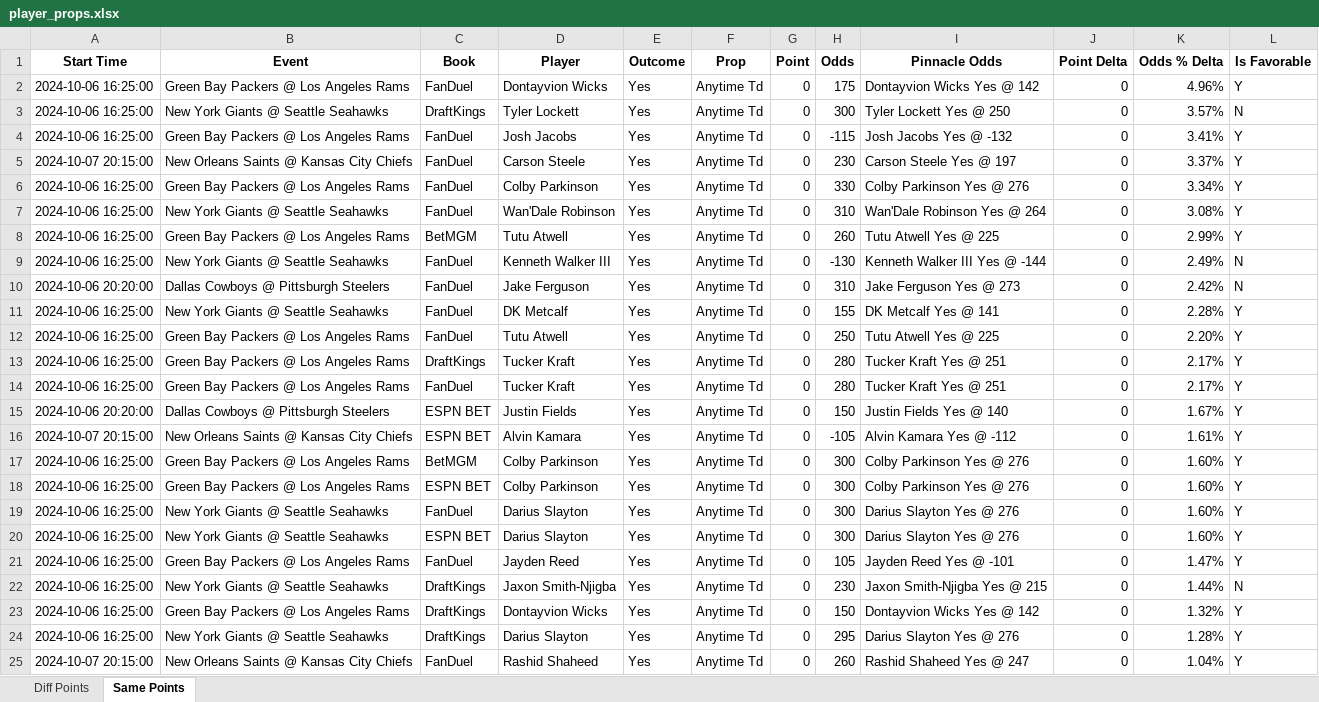
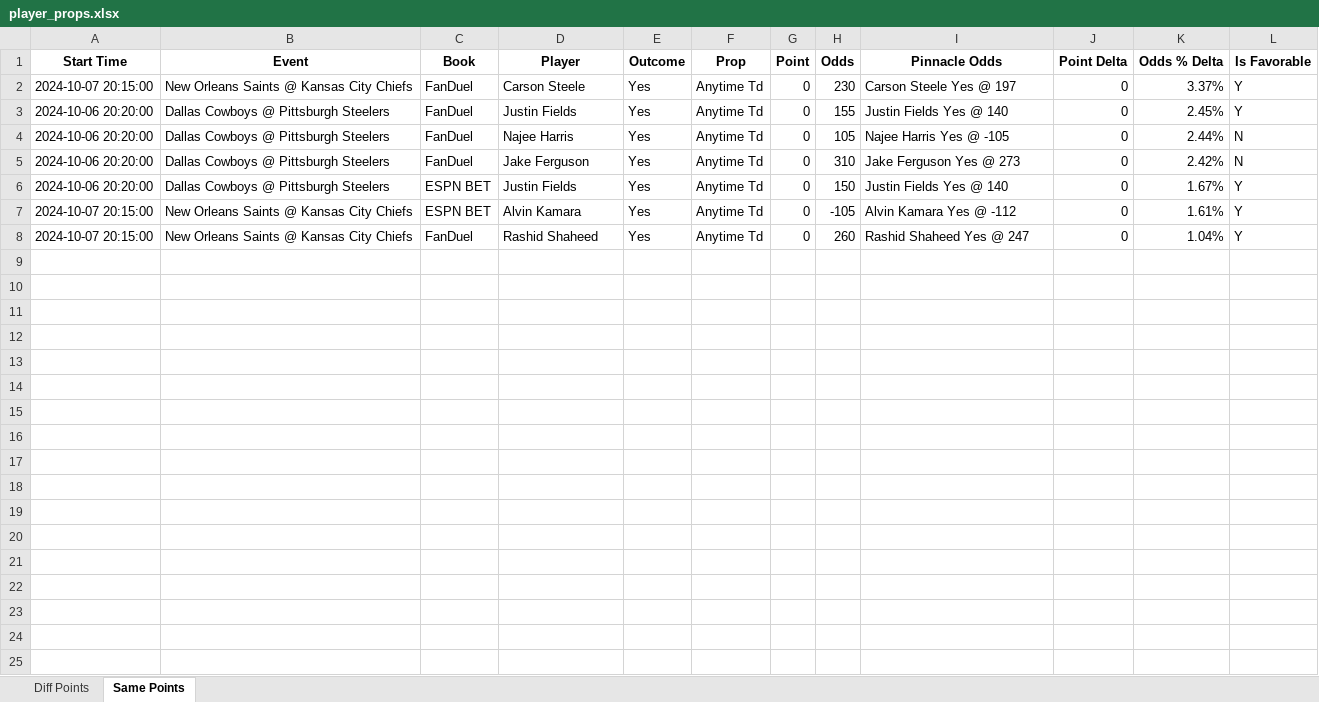
Before and after one commit to rahulShahCode/player-props-scraper, an Excel workbook: player_props.xlsx, sheet Same Points, drawn as a sheet; values as stored, in another font and other column widths than the file's, no borders; removed rows and columns are numbered as before the commit, all else as after; the diff names each change by its address in the sheet, - before the commit and + after, or states it on an @@ line.

```diff
--- a/player_props.xlsx (sheet Same Points)
+++ b/player_props.xlsx (sheet Same Points)
-row 2: 2024-10-06 16:25:00 | Green Bay Packers @ Los Angeles Rams | FanDuel | Dontayvion Wicks | Yes | Anytime Td | 0 | 175 | Dontayvion Wicks Yes @ 142 | 0 | 4.96% | Y
-row 3: 2024-10-06 16:25:00 | New York Giants @ Seattle Seahawks | DraftKings | Tyler Lockett | Yes | Anytime Td | 0 | 300 | Tyler Lockett Yes @ 250 | 0 | 3.57% | N
-row 4: 2024-10-06 16:25:00 | Green Bay Packers @ Los Angeles Rams | FanDuel | Josh Jacobs | Yes | Anytime Td | 0 | -115 | Josh Jacobs Yes @ -132 | 0 | 3.41% | Y
-row 6: 2024-10-06 16:25:00 | Green Bay Packers @ Los Angeles Rams | FanDuel | Colby Parkinson | Yes | Anytime Td | 0 | 330 | Colby Parkinson Yes @ 276 | 0 | 3.34% | Y
-A3 (Start Time): 2024-10-06 16:25:00
+A3 (Start Time): 2024-10-06 20:20:00
-B3 (Event): New York Giants @ Seattle Seahawks
+B3 (Event): Dallas Cowboys @ Pittsburgh Steelers
-D3 (Player): Wan'Dale Robinson
+D3 (Player): Justin Fields
-H3 (Odds): 310
+H3 (Odds): 155
-I3 (Pinnacle Odds): Wan'Dale Robinson Yes @ 264
+I3 (Pinnacle Odds): Justin Fields Yes @ 140
-K3 (Odds % Delta): 3.08%
+K3 (Odds % Delta): 2.45%
-row 8: 2024-10-06 16:25:00 | Green Bay Packers @ Los Angeles Rams | BetMGM | Tutu Atwell | Yes | Anytime Td | 0 | 260 | Tutu Atwell Yes @ 225 | 0 | 2.99% | Y
-A4 (Start Time): 2024-10-06 16:25:00
+A4 (Start Time): 2024-10-06 20:20:00
-B4 (Event): New York Giants @ Seattle Seahawks
+B4 (Event): Dallas Cowboys @ Pittsburgh Steelers
-D4 (Player): Kenneth Walker III
+D4 (Player): Najee Harris
-H4 (Odds): -130
+H4 (Odds): 105
-I4 (Pinnacle Odds): Kenneth Walker III Yes @ -144
+I4 (Pinnacle Odds): Najee Harris Yes @ -105
-K4 (Odds % Delta): 2.49%
+K4 (Odds % Delta): 2.44%
-row 11: 2024-10-06 16:25:00 | New York Giants @ Seattle Seahawks | FanDuel | DK Metcalf | Yes | Anytime Td | 0 | 155 | DK Metcalf Yes @ 141 | 0 | 2.28% | Y
-row 12: 2024-10-06 16:25:00 | Green Bay Packers @ Los Angeles Rams | FanDuel | Tutu Atwell | Yes | Anytime Td | 0 | 250 | Tutu Atwell Yes @ 225 | 0 | 2.20% | Y
-row 13: 2024-10-06 16:25:00 | Green Bay Packers @ Los Angeles Rams | DraftKings | Tucker Kraft | Yes | Anytime Td | 0 | 280 | Tucker Kraft Yes @ 251 | 0 | 2.17% | Y
-row 14: 2024-10-06 16:25:00 | Green Bay Packers @ Los Angeles Rams | FanDuel | Tucker Kraft | Yes | Anytime Td | 0 | 280 | Tucker Kraft Yes @ 251 | 0 | 2.17% | Y
-row 17: 2024-10-06 16:25:00 | Green Bay Packers @ Los Angeles Rams | BetMGM | Colby Parkinson | Yes | Anytime Td | 0 | 300 | Colby Parkinson Yes @ 276 | 0 | 1.60% | Y
-row 18: 2024-10-06 16:25:00 | Green Bay Packers @ Los Angeles Rams | ESPN BET | Colby Parkinson | Yes | Anytime Td | 0 | 300 | Colby Parkinson Yes @ 276 | 0 | 1.60% | Y
-row 19: 2024-10-06 16:25:00 | New York Giants @ Seattle Seahawks | FanDuel | Darius Slayton | Yes | Anytime Td | 0 | 300 | Darius Slayton Yes @ 276 | 0 | 1.60% | Y
-row 20: 2024-10-06 16:25:00 | New York Giants @ Seattle Seahawks | ESPN BET | Darius Slayton | Yes | Anytime Td | 0 | 300 | Darius Slayton Yes @ 276 | 0 | 1.60% | Y
-row 21: 2024-10-06 16:25:00 | Green Bay Packers @ Los Angeles Rams | FanDuel | Jayden Reed | Yes | Anytime Td | 0 | 105 | Jayden Reed Yes @ -101 | 0 | 1.47% | Y
-row 22: 2024-10-06 16:25:00 | New York Giants @ Seattle Seahawks | DraftKings | Jaxon Smith-Njigba | Yes | Anytime Td | 0 | 230 | Jaxon Smith-Njigba Yes @ 215 | 0 | 1.44% | N
-row 23: 2024-10-06 16:25:00 | Green Bay Packers @ Los Angeles Rams | DraftKings | Dontayvion Wicks | Yes | Anytime Td | 0 | 150 | Dontayvion Wicks Yes @ 142 | 0 | 1.32% | Y
-row 24: 2024-10-06 16:25:00 | New York Giants @ Seattle Seahawks | DraftKings | Darius Slayton | Yes | Anytime Td | 0 | 295 | Darius Slayton Yes @ 276 | 0 | 1.28% | Y
```
Also changed, not shown: sheet Diff Points, 2 other files.
